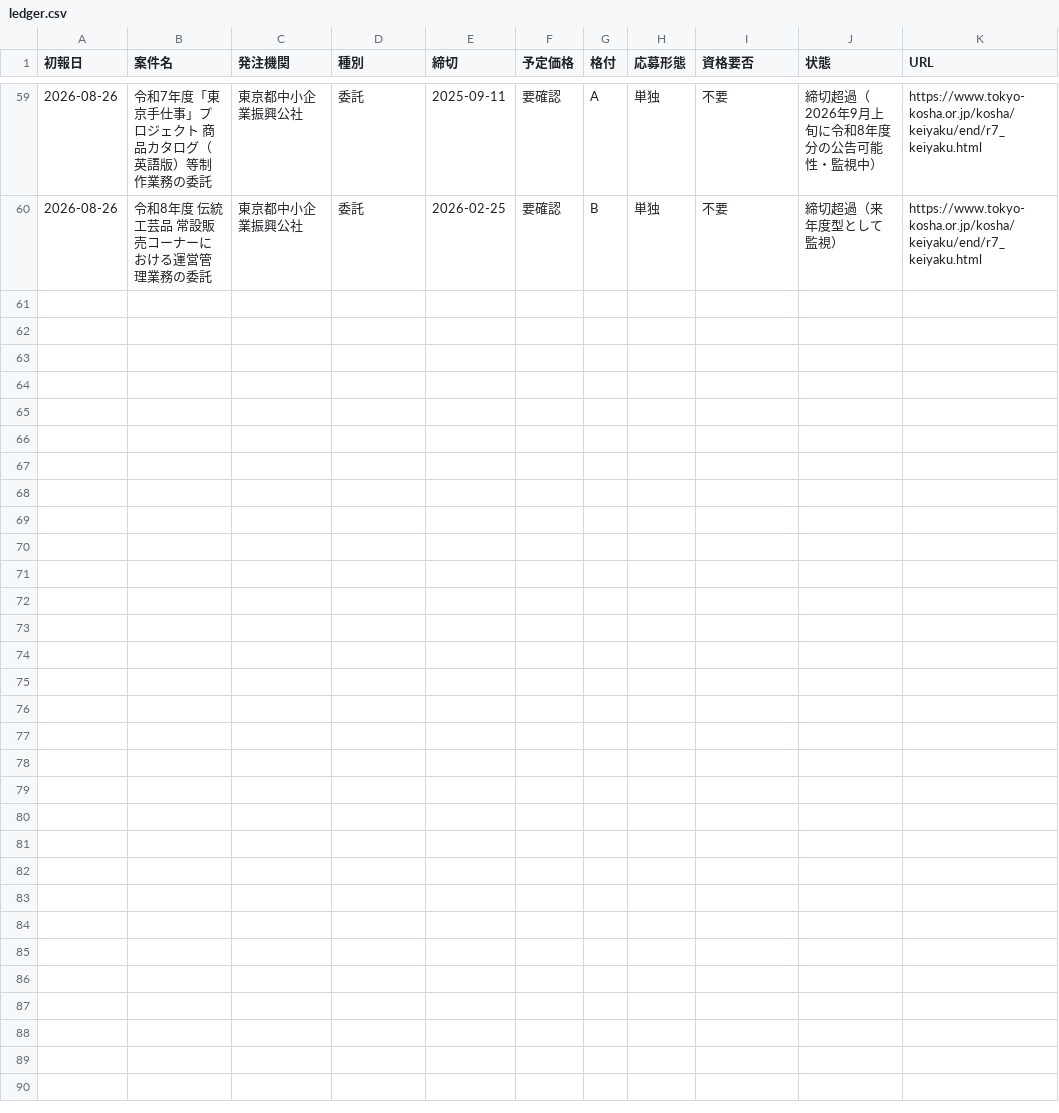
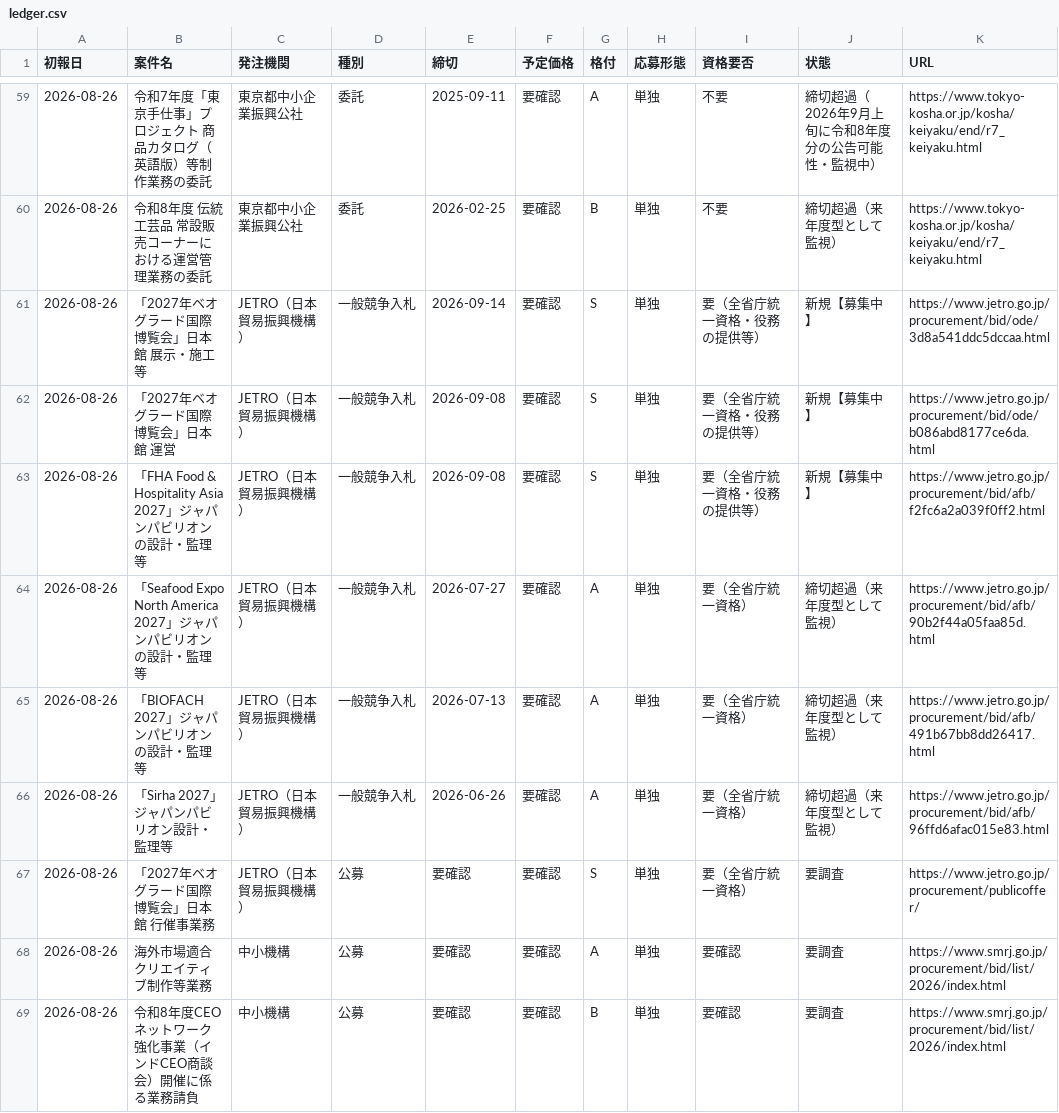
Before and after one commit to yixima/hojo, a CSV file: data/ledger.csv, drawn as a sheet; only a part is shown, gaps mark what is left out.

```diff
--- a/data/ledger.csv
+++ b/data/ledger.csv
@@ -60 +60,10 @@
 2026-08-26,令和8年度 伝統工芸品 常設販売コーナーにおける運営管理業務の委託,東京都中小企業振興公社,委託,2026-02-25,要確認,B,単独,不要,締切超過（来年度型として監視）,https://www.tokyo-kosha.or.jp/kosha/keiyaku/end/r7_keiyaku.html
+2026-08-26,「2027年ベオグラード国際博覧会」日本館 展示・施工等,JETRO（日本貿易振興機構）,一般競争入札,2026-09-14,要確認,S,単独,要（全省庁統一資格・役務の提供等）,新規【募集中】,https://www.jetro.go.jp/procurement/bid/ode/3d8a541ddc5dccaa.html
+2026-08-26,「2027年ベオグラード国際博覧会」日本館 運営,JETRO（日本貿易振興機構）,一般競争入札,2026-09-08,要確認,S,単独,要（全省庁統一資格・役務の提供等）,新規【募集中】,https://www.jetro.go.jp/procurement/bid/ode/b086abd8177ce6da.html
+2026-08-26,「FHA Food & Hospitality Asia 2027」ジャパンパビリオンの設計・監理等,JETRO（日本貿易振興機構）,一般競争入札,2026-09-08,要確認,S,単独,要（全省庁統一資格・役務の提供等）,新規【募集中】,https://www.jetro.go.jp/procurement/bid/afb/f2fc6a2a039f0ff2.html
+2026-08-26,「Seafood Expo North America 2027」ジャパンパビリオンの設計・監理等,JETRO（日本貿易振興機構）,一般競争入札,2026-07-27,要確認,A,単独,要（全省庁統一資格）,締切超過（来年度型として監視）,https://www.jetro.go.jp/procurement/bid/afb/90b2f44a05faa85d.html
+2026-08-26,「BIOFACH 2027」ジャパンパビリオンの設計・監理等,JETRO（日本貿易振興機構）,一般競争入札,2026-07-13,要確認,A,単独,要（全省庁統一資格）,締切超過（来年度型として監視）,https://www.jetro.go.jp/procurement/bid/afb/491b67bb8dd26417.html
+2026-08-26,「Sirha 2027」ジャパンパビリオン設計・監理等,JETRO（日本貿易振興機構）,一般競争入札,2026-06-26,要確認,A,単独,要（全省庁統一資格）,締切超過（来年度型として監視）,https://www.jetro.go.jp/procurement/bid/afb/96ffd6afac015e83.html
+2026-08-26,「2027年ベオグラード国際博覧会」日本館 行催事業務,JETRO（日本貿易振興機構）,公募,要確認,要確認,S,単独,要（全省庁統一資格）,要調査,https://www.jetro.go.jp/procurement/publicoffer/
+2026-08-26,海外市場適合クリエイティブ制作等業務,中小機構,公募,要確認,要確認,A,単独,要確認,要調査,https://www.smrj.go.jp/procurement/bid/list/2026/index.html
+2026-08-26,令和8年度CEOネットワーク強化事業（インドCEO商談会）開催に係る業務請負,中小機構,公募,要確認,要確認,B,単独,要確認,要調査,https://www.smrj.go.jp/procurement/bid/list/2026/index.html
```
Also changed, not shown: 1 other file.
